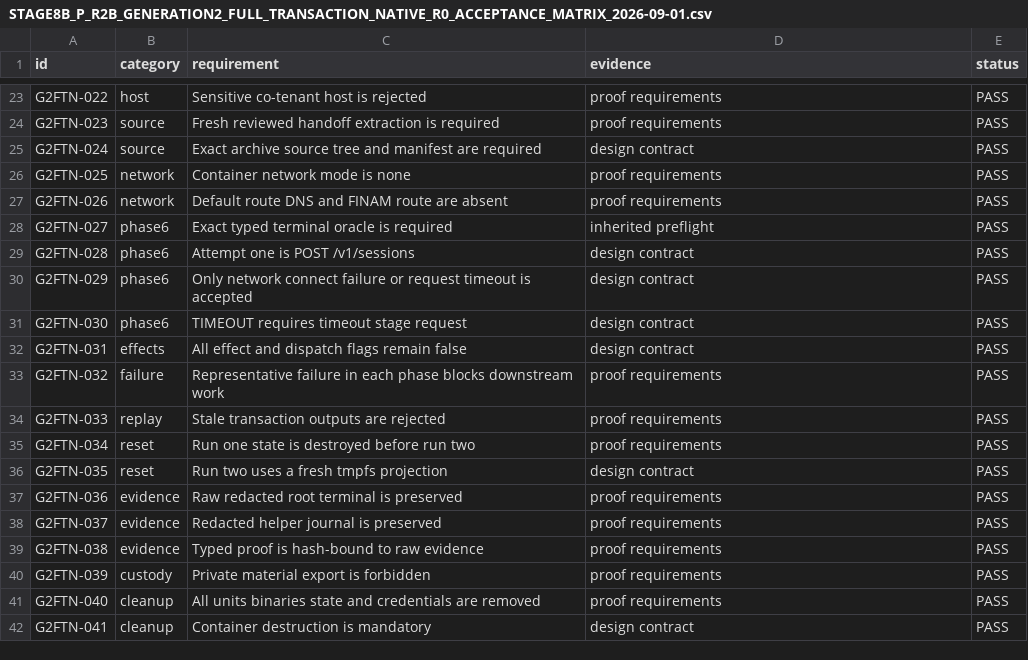
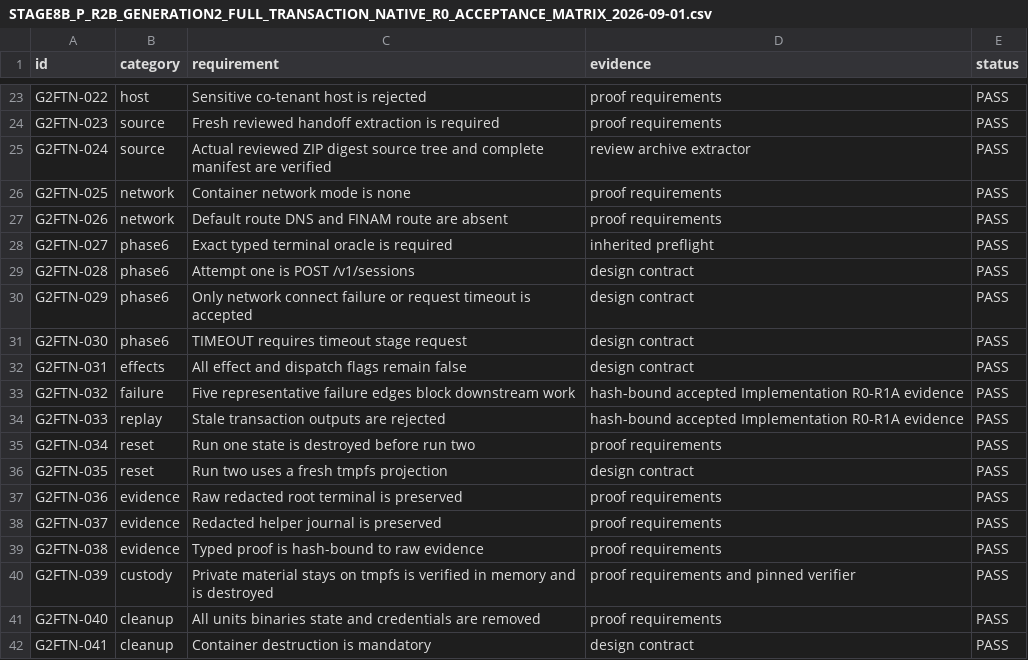
Before and after one commit to DKorolski/moex-trading-gateway-rs, a CSV file: docs/stage-8/STAGE8B_P_R2B_GENERATION2_FULL_TRANSACTION_NATIVE_R0_ACCEPTANCE_MATRIX_2026-09-01.csv, drawn as a sheet; only a part is shown, gaps mark what is left out.

Commit message:
stage8b: harden generation2 native runner r1

```diff
--- a/docs/stage-8/STAGE8B_P_R2B_GENERATION2_FULL_TRANSACTION_NATIVE_R0_ACCEPTANCE_MATRIX_2026-09-01.csv
+++ b/docs/stage-8/STAGE8B_P_R2B_GENERATION2_FULL_TRANSACTION_NATIVE_R0_ACCEPTANCE_MATRIX_2026-09-01.csv
@@ -24,3 +24,3 @@ G2FTN-022,host,Sensitive co-tenant host is rejected,proof requirements,PASS
 G2FTN-023,source,Fresh reviewed handoff extraction is required,proof requirements,PASS
-G2FTN-024,source,Exact archive source tree and manifest are required,design contract,PASS
+G2FTN-024,source,Actual reviewed ZIP digest source tree and complete manifest are verified,review archive extractor,PASS
 G2FTN-025,network,Container network mode is none,proof requirements,PASS
@@ -32,4 +32,4 @@ G2FTN-030,phase6,TIMEOUT requires timeout stage request,design contract,PASS
 G2FTN-031,effects,All effect and dispatch flags remain false,design contract,PASS
-G2FTN-032,failure,Representative failure in each phase blocks downstream work,proof requirements,PASS
-G2FTN-033,replay,Stale transaction outputs are rejected,proof requirements,PASS
+G2FTN-032,failure,Five representative failure edges block downstream work,hash-bound accepted Implementation R0-R1A evidence,PASS
+G2FTN-033,replay,Stale transaction outputs are rejected,hash-bound accepted Implementation R0-R1A evidence,PASS
 G2FTN-034,reset,Run one state is destroyed before run two,proof requirements,PASS
@@ -39,3 +39,3 @@ G2FTN-037,evidence,Redacted helper journal is preserved,proof requirements,PASS
 G2FTN-038,evidence,Typed proof is hash-bound to raw evidence,proof requirements,PASS
-G2FTN-039,custody,Private material export is forbidden,proof requirements,PASS
+G2FTN-039,custody,Private material stays on tmpfs is verified in memory and is destroyed,proof requirements and pinned verifier,PASS
 G2FTN-040,cleanup,All units binaries state and credentials are removed,proof requirements,PASS
```
Also changed, not shown: 18 other files.
